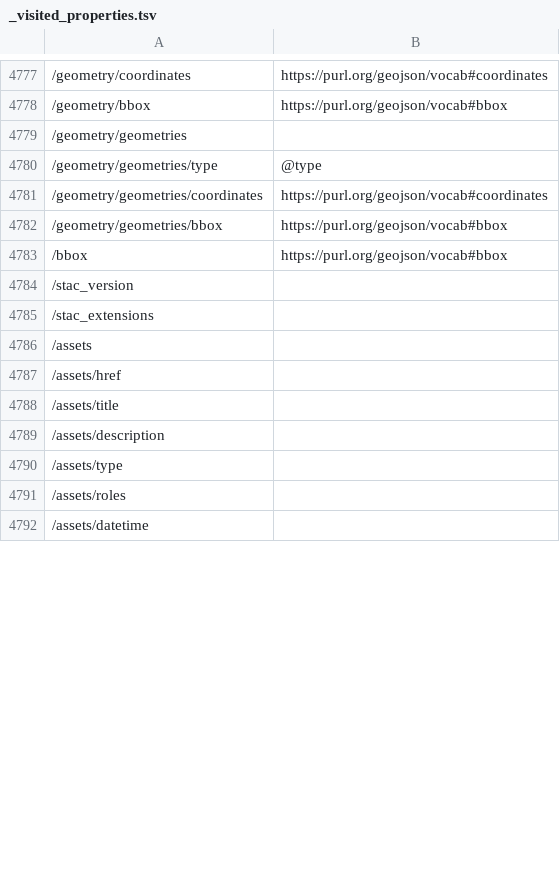
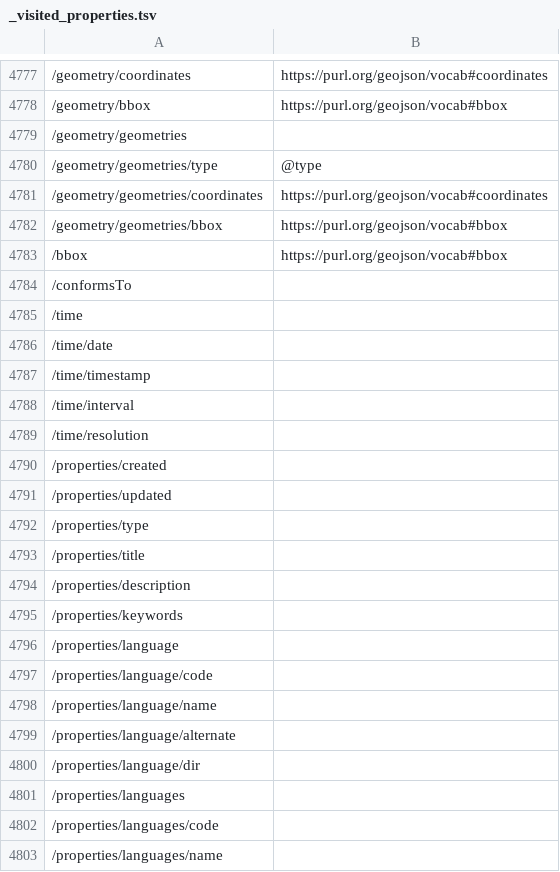
Before and after one commit to ogcincubator/bblocks-stac, a TSV file: build/annotated/contrib/stac/item-prov/_visited_properties.tsv, drawn as a sheet; only a part is shown, gaps mark what is left out; the shorter side is filled out with more unchanged rows; the diff covers the shown part only; the diff names each change by its address in the sheet, - before the commit and + after, or states it on an @@ line.

Commit message:
Building blocks postprocessing

```diff
--- a/build/annotated/contrib/stac/item-prov/_visited_properties.tsv
+++ b/build/annotated/contrib/stac/item-prov/_visited_properties.tsv
+row 4784: /conformsTo
+row 4785: /time
+row 4786: /time/date
+row 4787: /time/timestamp
+row 4788: /time/interval
+row 4789: /time/resolution
@@ row 4813 moved to row 4790: /properties/created @@
@@ row 4814 moved to row 4791: /properties/updated @@
+row 4792: /properties/type
@@ row 4808 moved to row 4793: /properties/title @@
@@ row 4809 moved to row 4794: /properties/description @@
+row 4795: /properties/keywords
+row 4796: /properties/language
+row 4797: /properties/language/code
+row 4798: /properties/language/name
+row 4799: /properties/language/alternate
+row 4800: /properties/language/dir
+row 4801: /properties/languages
+row 4802: /properties/languages/code
+row 4803: /properties/languages/name
```
Also changed, not shown: 69 added rows and 1 moved row elsewhere in this file, 44 other files.
